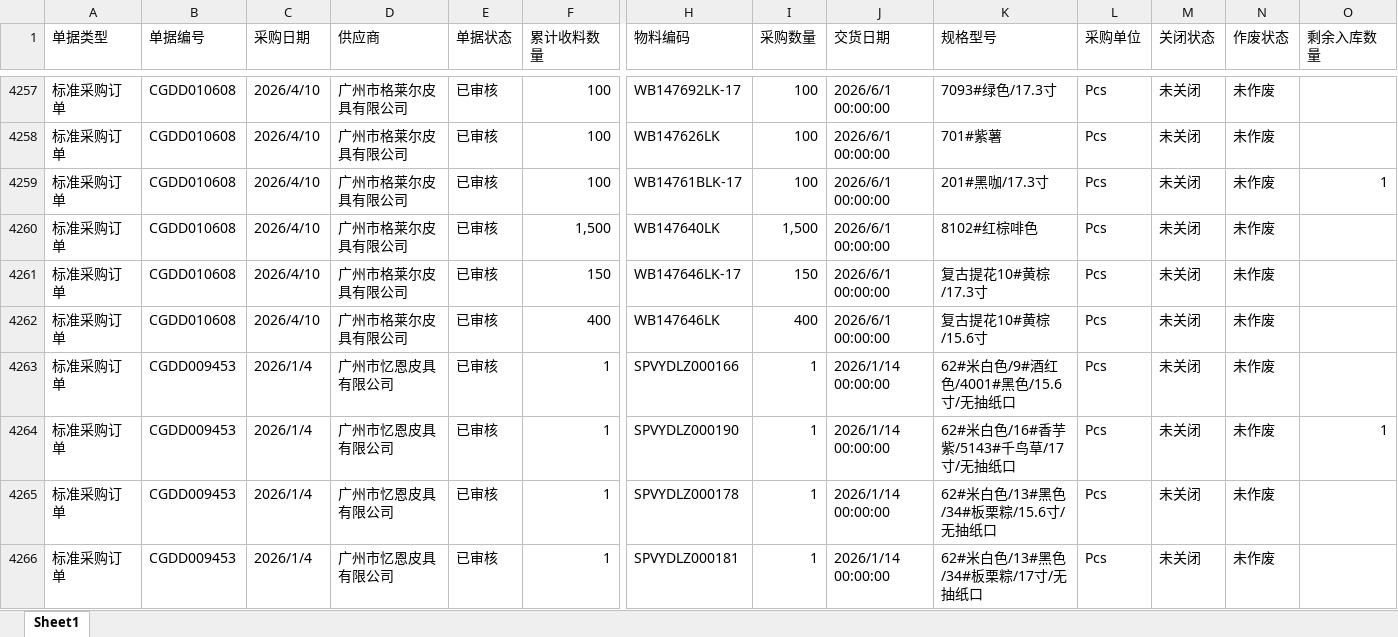
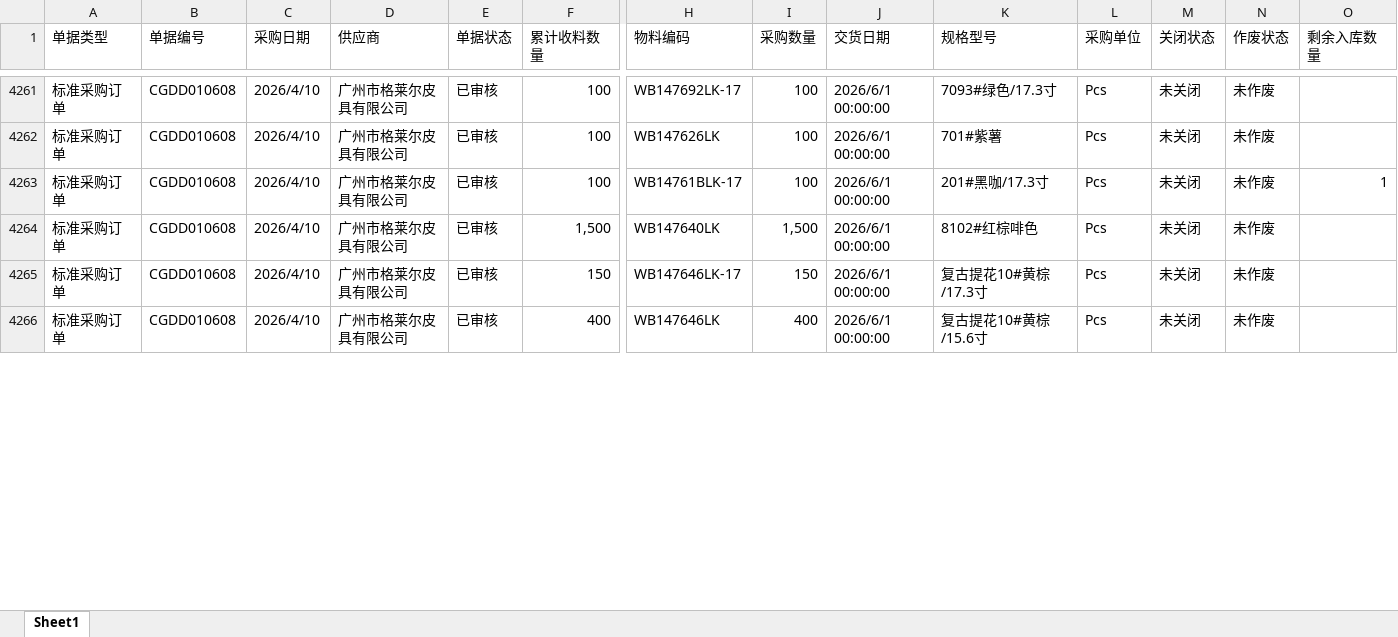
Before and after one commit to yikeqingsongguo/HY.supply-chain-management, an Excel workbook: src/采购订单.xlsx, sheet Sheet1, drawn as a sheet; only a part is shown, gaps mark what is left out; values as stored, in another font and other column widths than the file's, no borders; removed rows and columns are numbered as before the commit, all else as after; rows hold the shown columns only; the diff covers the shown part only; the diff names each change by its address in the sheet, - before the commit and + after, or states it on an @@ line.

```diff
--- a/src/采购订单.xlsx (sheet Sheet1)
+++ b/src/采购订单.xlsx (sheet Sheet1)
-row 4263: 标准采购订单 | CGDD009453 | 2026/1/4 | 广州市忆恩皮具有限公司 | 已审核 | 1 | SPVYDLZ000166 | 1 | 2026/1/14 00:00:00 | 62#米白色/9#酒红色/4001#黑色/15.6寸/无抽纸口 | Pcs | 未关闭 | 未作废
-row 4264: 标准采购订单 | CGDD009453 | 2026/1/4 | 广州市忆恩皮具有限公司 | 已审核 | 1 | SPVYDLZ000190 | 1 | 2026/1/14 00:00:00 | 62#米白色/16#香芋紫/5143#千鸟草/17寸/无抽纸口 | Pcs | 未关闭 | 未作废 | 1
-row 4265: 标准采购订单 | CGDD009453 | 2026/1/4 | 广州市忆恩皮具有限公司 | 已审核 | 1 | SPVYDLZ000178 | 1 | 2026/1/14 00:00:00 | 62#米白色/13#黑色/34#板栗粽/15.6寸/无抽纸口 | Pcs | 未关闭 | 未作废
-row 4266: 标准采购订单 | CGDD009453 | 2026/1/4 | 广州市忆恩皮具有限公司 | 已审核 | 1 | SPVYDLZ000181 | 1 | 2026/1/14 00:00:00 | 62#米白色/13#黑色/34#板栗粽/17寸/无抽纸口 | Pcs | 未关闭 | 未作废
```
Also changed, not shown: 8 added rows, 6 removed rows and 384 edited cells elsewhere in this sheet, 2 other files.
